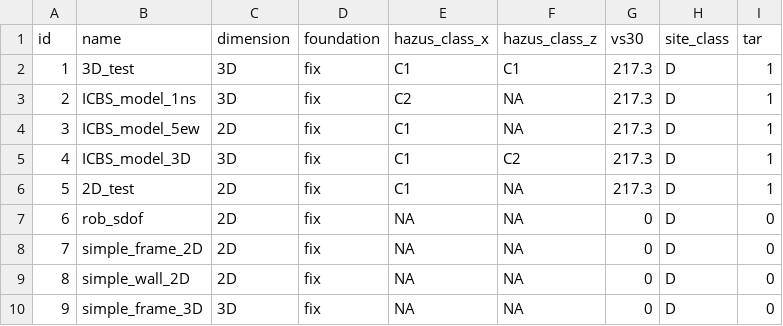
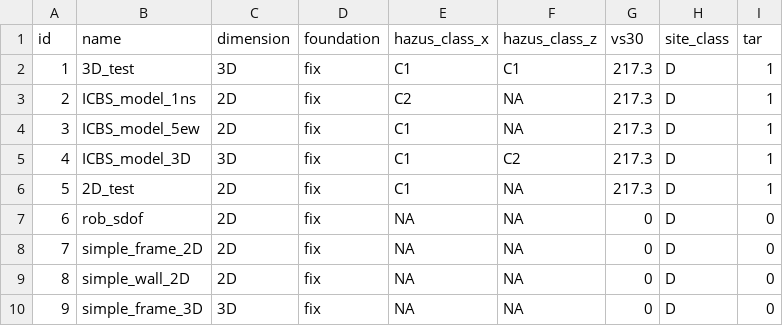
Before and after one commit to dustin-cook/Opensees, a CSV file: inputs/model.csv, drawn as a sheet.

```diff
--- a/inputs/model.csv
+++ b/inputs/model.csv
@@ -2,3 +2,3 @@ id,name,dimension,foundation,hazus_class_x,hazus_class_z,vs30,site_class,tar
 1,3D_test,3D,fix,C1,C1,217.3,D,1
-2,ICBS_model_1ns,3D,fix,C2,NA,217.3,D,1
+2,ICBS_model_1ns,2D,fix,C2,NA,217.3,D,1
 3,ICBS_model_5ew,2D,fix,C1,NA,217.3,D,1
```
Also changed, not shown: inputs/models/ICBS_model_1ns/story.csv, inputs/models/ICBS_model_1ns/story_group.csv, 12 other files.
